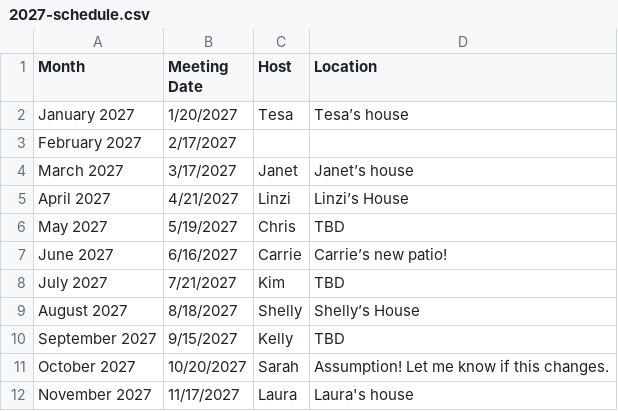
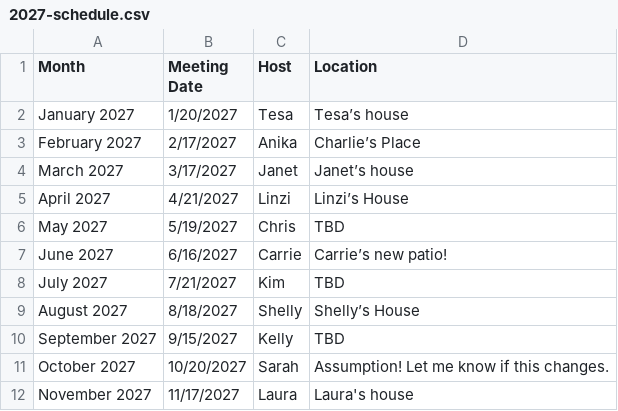
Before and after one commit to kellybearclawz/bookclub, a CSV file: 2027-schedule.csv, drawn as a sheet.

Commit message:
Schedule: Anika signed up for 2/17/2027

```diff
--- a/2027-schedule.csv
+++ b/2027-schedule.csv
@@ -2,3 +2,3 @@ Month,Meeting Date,Host,Location
 January 2027,1/20/2027,Tesa,Tesa’s house
-February 2027,2/17/2027,,
+February 2027,2/17/2027,Anika,Charlie’s Place
 March 2027,3/17/2027,Janet,Janet’s house
```
